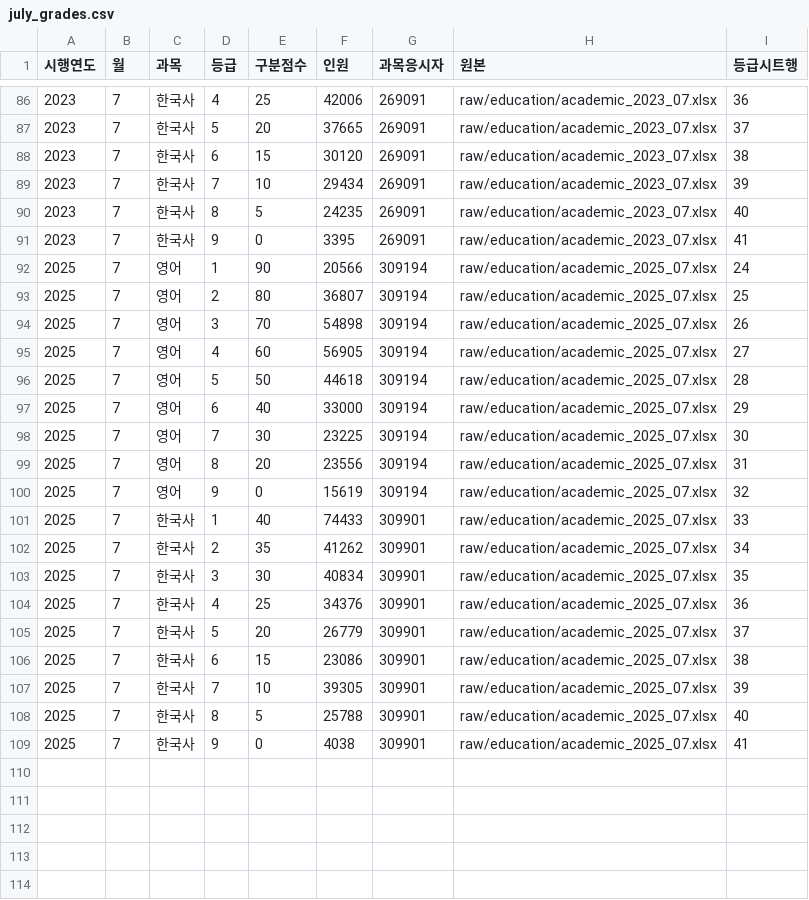
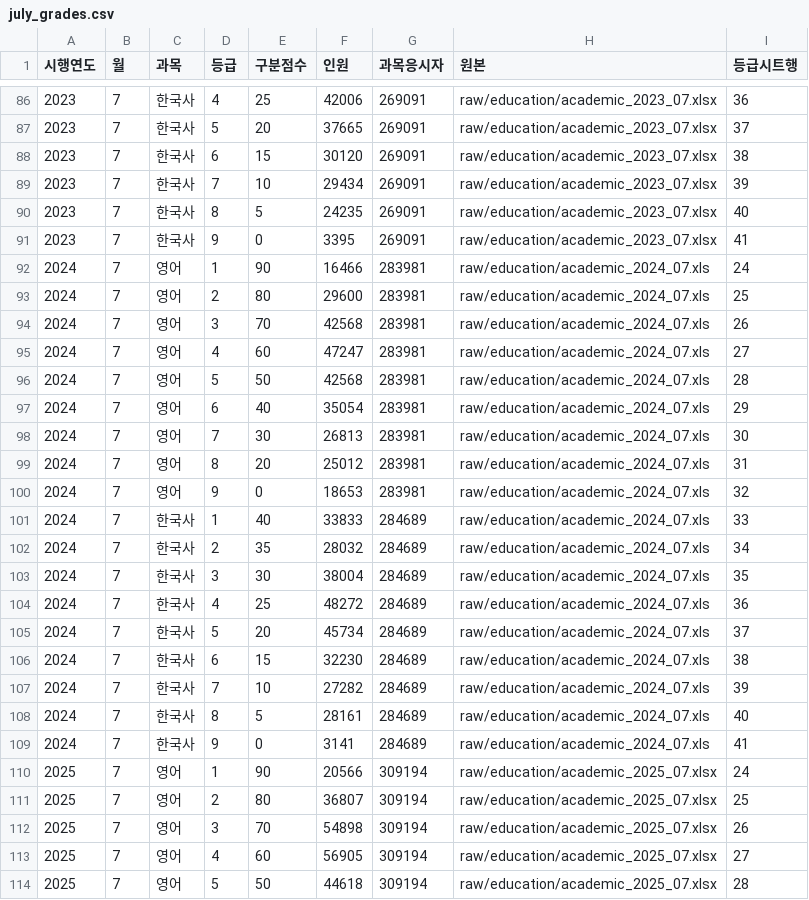
Before and after one commit to Jun9u/2026-DataVisualization-Exam-Score-Distributions, a CSV file: data/processed/distributions/july_grades.csv, drawn as a sheet; only a part is shown, gaps mark what is left out; the shorter side is filled out with more unchanged rows.

Commit message:
data: 2024년 학력평가 교육청 원표 추가

```diff
--- a/data/processed/distributions/july_grades.csv
+++ b/data/processed/distributions/july_grades.csv
@@ -91,2 +91,20 @@
 2023,7,한국사,9,0,3395,269091,raw/education/academic_2023_07.xlsx,41
+2024,7,영어,1,90,16466,283981,raw/education/academic_2024_07.xls,24
+2024,7,영어,2,80,29600,283981,raw/education/academic_2024_07.xls,25
+2024,7,영어,3,70,42568,283981,raw/education/academic_2024_07.xls,26
+2024,7,영어,4,60,47247,283981,raw/education/academic_2024_07.xls,27
+2024,7,영어,5,50,42568,283981,raw/education/academic_2024_07.xls,28
+2024,7,영어,6,40,35054,283981,raw/education/academic_2024_07.xls,29
+2024,7,영어,7,30,26813,283981,raw/education/academic_2024_07.xls,30
+2024,7,영어,8,20,25012,283981,raw/education/academic_2024_07.xls,31
+2024,7,영어,9,0,18653,283981,raw/education/academic_2024_07.xls,32
+2024,7,한국사,1,40,33833,284689,raw/education/academic_2024_07.xls,33
+2024,7,한국사,2,35,28032,284689,raw/education/academic_2024_07.xls,34
+2024,7,한국사,3,30,38004,284689,raw/education/academic_2024_07.xls,35
+2024,7,한국사,4,25,48272,284689,raw/education/academic_2024_07.xls,36
+2024,7,한국사,5,20,45734,284689,raw/education/academic_2024_07.xls,37
+2024,7,한국사,6,15,32230,284689,raw/education/academic_2024_07.xls,38
+2024,7,한국사,7,10,27282,284689,raw/education/academic_2024_07.xls,39
+2024,7,한국사,8,5,28161,284689,raw/education/academic_2024_07.xls,40
+2024,7,한국사,9,0,3141,284689,raw/education/academic_2024_07.xls,41
 2025,7,영어,1,90,20566,309194,raw/education/academic_2025_07.xlsx,24
```
Also changed, not shown: data/processed/distributions/july_sources.csv, 2 other files.
